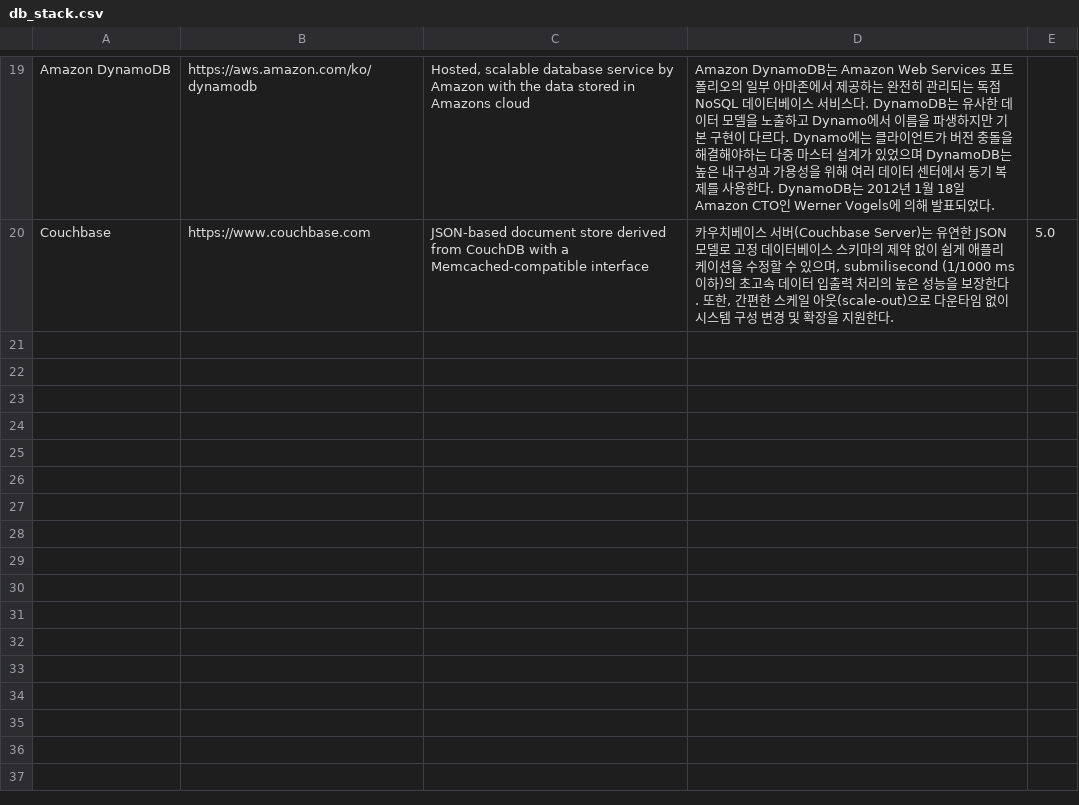
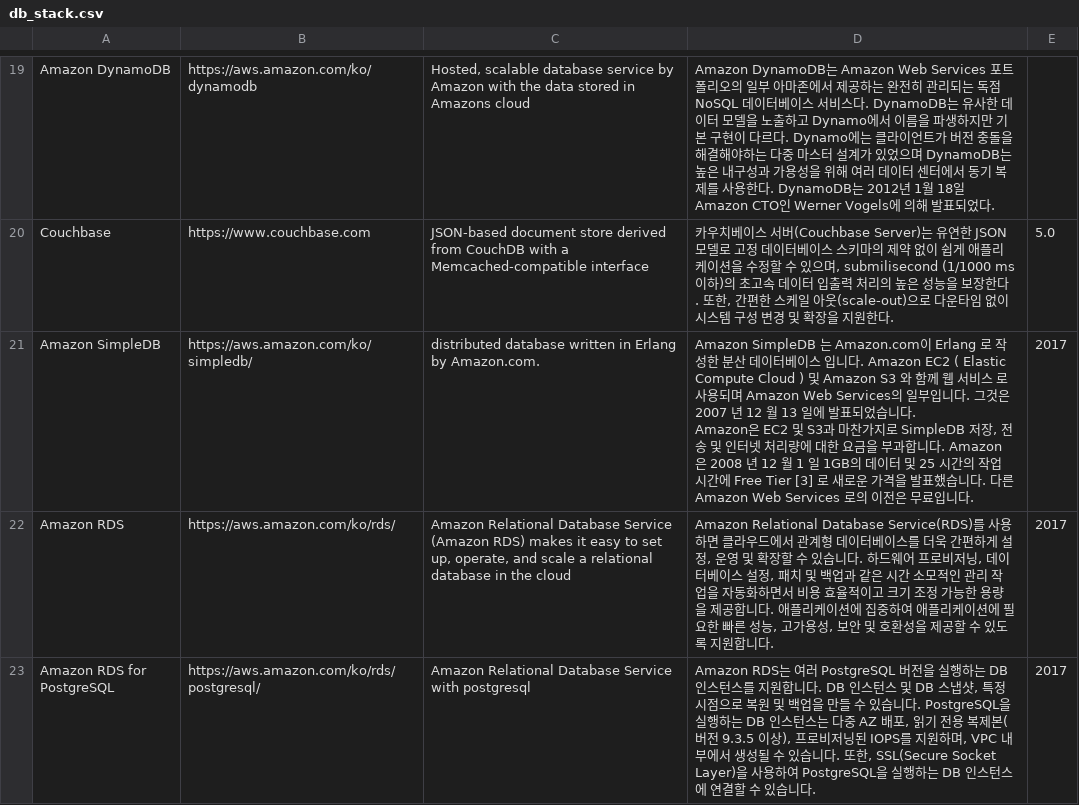
Before and after one commit to ptytoo/stacker_mulcam, a CSV file: seed_data_stack/db_stack.csv, drawn as a sheet; only a part is shown, gaps mark what is left out.

Commit message:
modify stack csv file

```diff
--- a/seed_data_stack/db_stack.csv
+++ b/seed_data_stack/db_stack.csv
@@ -20 +20,5 @@ Amazon DynamoDB,https://aws.amazon.com/ko/dynamodb,"Hosted, scalable database se
 Couchbase,https://www.couchbase.com,JSON-based document store derived from CouchDB with a Memcached-compatible interface,"카우치베이스 서버(Couchbase Server)는 유연한 JSON 모델로 고정 데이터베이스 스키마의 제약 없이 쉽게 애플리케이션을 수정할 수 있으며, submilisecond (1/1000 ms 이하)의 초고속 데이터 입출력 처리의 높은 성능을 보장한다. 또한, 간편한 스케일 아웃(scale-out)으로 다운타임 없이 시스템 구성 변경 및 확장을 지원한다.",5.0,
+Amazon SimpleDB,https://aws.amazon.com/ko/simpledb/, distributed database written in Erlang by Amazon.com. ,"Amazon SimpleDB 는 Amazon.com이 Erlang 로 작성한 분산 데이터베이스 입니다. Amazon EC2 ( Elastic Compute Cloud ) 및 Amazon S3 와 함께 웹 서비스 로 사용되며 Amazon Web Services의 일부입니다. 그것은 2007 년 12 월 13 일에 발표되었습니다.
+Amazon은 EC2 및 S3과 마찬가지로 SimpleDB 저장, 전송 및 인터넷 처리량에 대한 요금을 부과합니다. Amazon은 2008 년 12 월 1 일 1GB의 데이터 및 25 시간의 작업 시간에 Free Tier [3] 로 새로운 가격을 발표했습니다. 다른 Amazon Web Services 로의 이전은 무료입니다.",2017,
+Amazon RDS,https://aws.amazon.com/ko/rds/,"Amazon Relational Database Service (Amazon RDS) makes it easy to set up, operate, and scale a relational database in the cloud","Amazon Relational Database Service(RDS)를 사용하면 클라우드에서 관계형 데이터베이스를 더욱 간편하게 설정, 운영 및 확장할 수 있습니다. 하드웨어 프로비저닝, 데이터베이스 설정, 패치 및 백업과 같은 시간 소모적인 관리 작업을 자동화하면서 비용 효율적이고 크기 조정 가능한 용량을 제공합니다. 애플리케이션에 집중하여 애플리케이션에 필요한 빠른 성능, 고가용성, 보안 및 호환성을 제공할 수 있도록 지원합니다.",2017,
+Amazon RDS for PostgreSQL,https://aws.amazon.com/ko/rds/postgresql/,Amazon Relational Database Service with postgresql,"Amazon RDS는 여러 PostgreSQL 버전을 실행하는 DB 인스턴스를 지원합니다. DB 인스턴스 및 DB 스냅샷, 특정 시점으로 복원 및 백업을 만들 수 있습니다. PostgreSQL을 실행하는 DB 인스턴스는 다중 AZ 배포, 읽기 전용 복제본(버전 9.3.5 이상), 프로비저닝된 IOPS를 지원하며, VPC 내부에서 생성될 수 있습니다. 또한, SSL(Secure Socket Layer)을 사용하여 PostgreSQL을 실행하는 DB 인스턴스에 연결할 수 있습니다.",2017,
```
Also changed, not shown: seed_data_stack/app_stack.csv, seed_data_stack/frontend_stack.csv, 19 other files.
